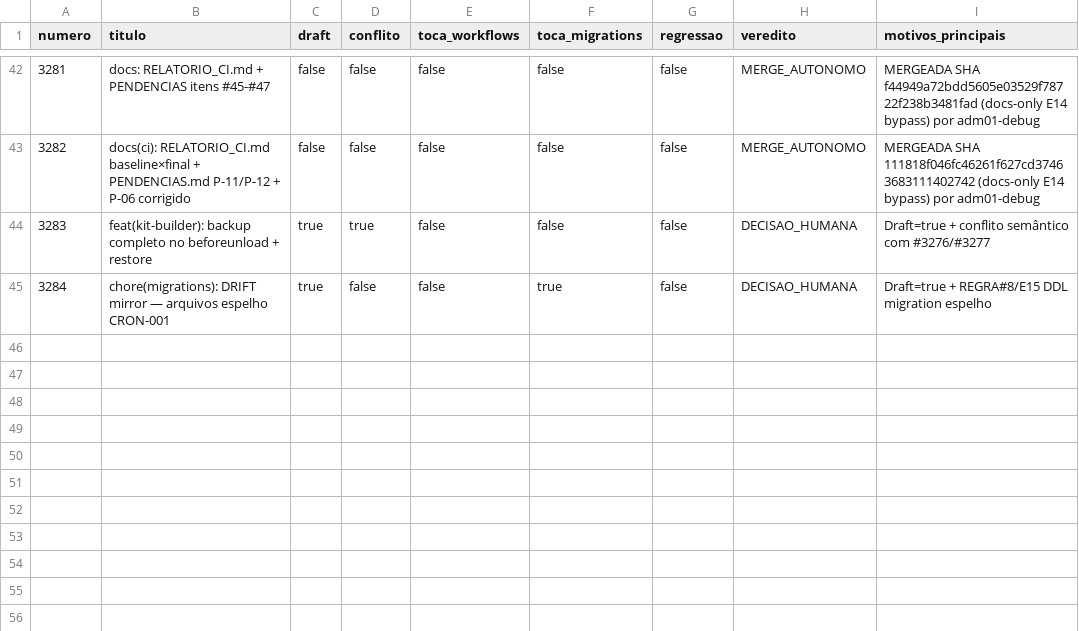
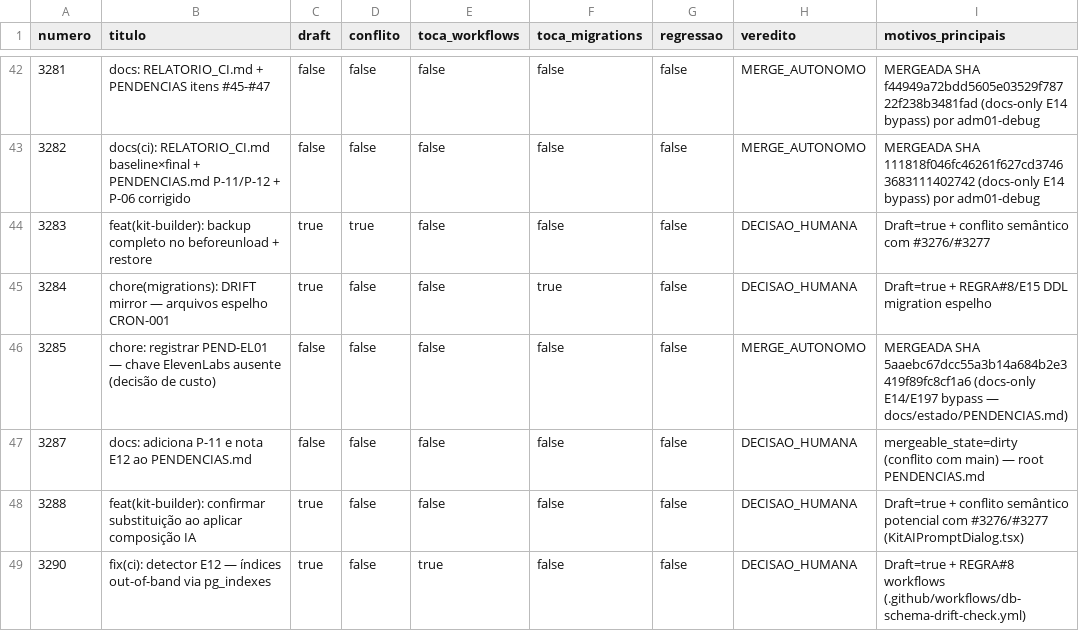
Before and after one commit to adm01-debug/Promo_Gifts_V4, a CSV file: analise-prs/prs.csv, drawn as a sheet; only a part is shown, gaps mark what is left out.

```diff
--- a/analise-prs/prs.csv
+++ b/analise-prs/prs.csv
@@ -45 +45,5 @@ numero,titulo,draft,conflito,toca_workflows,toca_migrations,regressao,veredito,m
 3284,"chore(migrations): DRIFT mirror — arquivos espelho CRON-001",true,false,false,true,false,DECISAO_HUMANA,"Draft=true + REGRA#8/E15 DDL migration espelho"
+3285,"chore: registrar PEND-EL01 — chave ElevenLabs ausente (decisão de custo)",false,false,false,false,false,MERGE_AUTONOMO,"MERGEADA SHA 5aaebc67dcc55a3b14a684b2e3419f89fc8cf1a6 (docs-only E14/E197 bypass — docs/estado/PENDENCIAS.md)"
+3287,"docs: adiciona P-11 e nota E12 ao PENDENCIAS.md",false,false,false,false,false,DECISAO_HUMANA,"mergeable_state=dirty (conflito com main) — root PENDENCIAS.md"
+3288,"feat(kit-builder): confirmar substituição ao aplicar composição IA",true,false,false,false,false,DECISAO_HUMANA,"Draft=true + conflito semântico potencial com #3276/#3277 (KitAIPromptDialog.tsx)"
+3290,"fix(ci): detector E12 — índices out-of-band via pg_indexes",true,false,true,false,false,DECISAO_HUMANA,"Draft=true + REGRA#8 workflows (.github/workflows/db-schema-drift-check.yml)"
```
Also changed, not shown: 6 other files.
